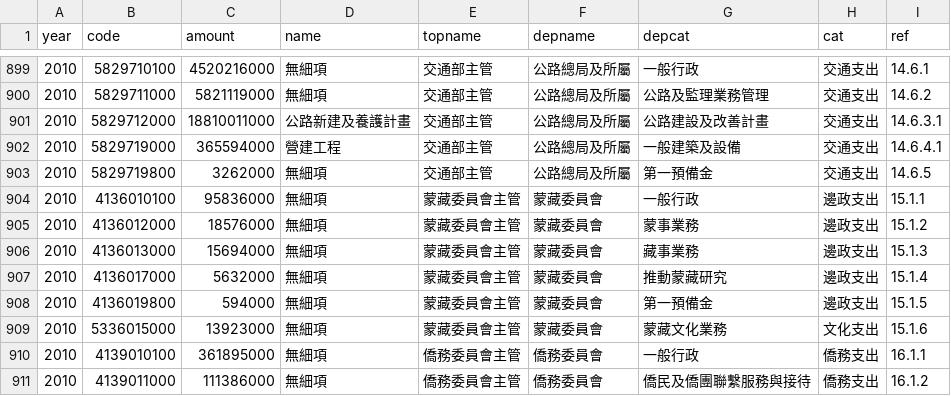
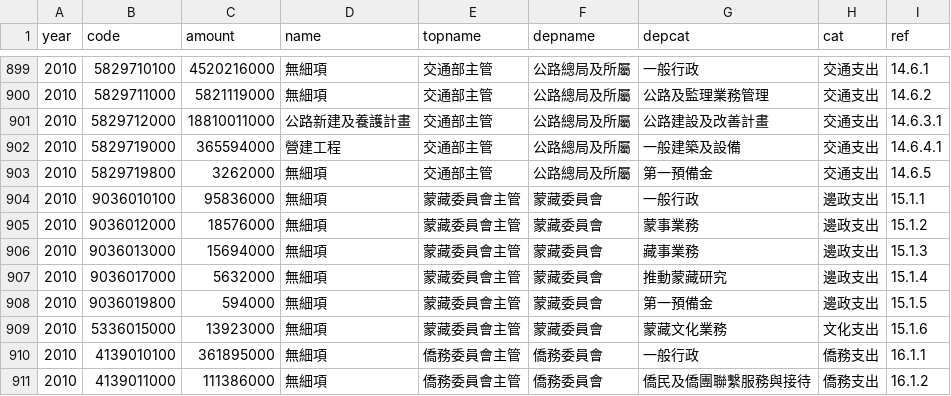
Before and after one commit to ronnywang/twbudget, a CSV file: app/assets/data/tw2010ap.csv, drawn as a sheet; only a part is shown, gaps mark what is left out.

```diff
--- a/app/assets/data/tw2010ap.csv
+++ b/app/assets/data/tw2010ap.csv
@@ -903,7 +903,7 @@ year,code,amount,name,topname,depname,depcat,cat,ref
 2010,5829719800,3262000,無細項,交通部主管,公路總局及所屬,第一預備金,交通支出,14.6.5
-2010,4136010100,95836000,無細項,蒙藏委員會主管,蒙藏委員會,一般行政,邊政支出,15.1.1
-2010,4136012000,18576000,無細項,蒙藏委員會主管,蒙藏委員會,蒙事業務,邊政支出,15.1.2
-2010,4136013000,15694000,無細項,蒙藏委員會主管,蒙藏委員會,藏事業務,邊政支出,15.1.3
-2010,4136017000,5632000,無細項,蒙藏委員會主管,蒙藏委員會,推動蒙藏研究,邊政支出,15.1.4
-2010,4136019800,594000,無細項,蒙藏委員會主管,蒙藏委員會,第一預備金,邊政支出,15.1.5
+2010,9036010100,95836000,無細項,蒙藏委員會主管,蒙藏委員會,一般行政,邊政支出,15.1.1
+2010,9036012000,18576000,無細項,蒙藏委員會主管,蒙藏委員會,蒙事業務,邊政支出,15.1.2
+2010,9036013000,15694000,無細項,蒙藏委員會主管,蒙藏委員會,藏事業務,邊政支出,15.1.3
+2010,9036017000,5632000,無細項,蒙藏委員會主管,蒙藏委員會,推動蒙藏研究,邊政支出,15.1.4
+2010,9036019800,594000,無細項,蒙藏委員會主管,蒙藏委員會,第一預備金,邊政支出,15.1.5
 2010,5336015000,13923000,無細項,蒙藏委員會主管,蒙藏委員會,蒙藏文化業務,文化支出,15.1.6
```
Also changed, not shown: app/assets/data/tw2006ap.csv, app/assets/data/tw2007ap.csv, 9 other files.
